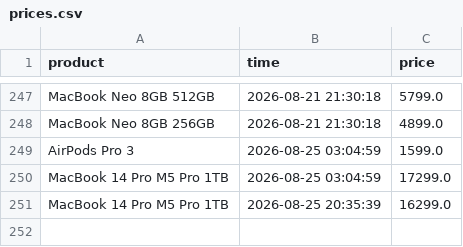
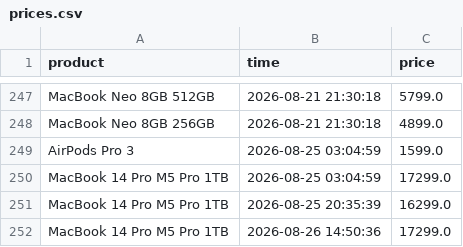
Before and after one commit to parklez/price-monitor-alerter, a CSV file: prices.csv, drawn as a sheet; only a part is shown, gaps mark what is left out.

Commit message:
[Cron] - Update prices.csv

```diff
--- a/prices.csv
+++ b/prices.csv
@@ -251 +251,2 @@ MacBook 14 Pro M5 Pro 1TB,2026-08-25 03:04:59,17299.0
 MacBook 14 Pro M5 Pro 1TB,2026-08-25 20:35:39,16299.0
+MacBook 14 Pro M5 Pro 1TB,2026-08-26 14:50:36,17299.0
```
